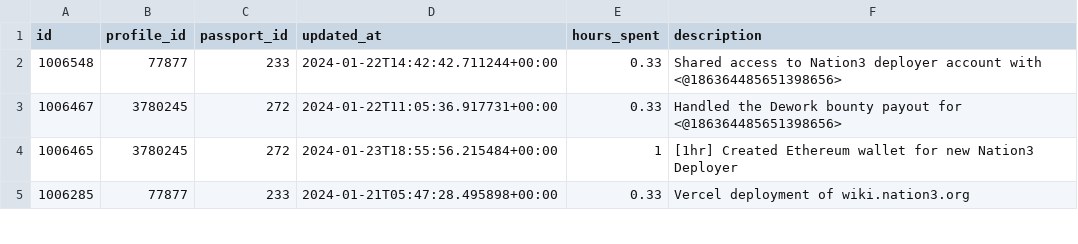
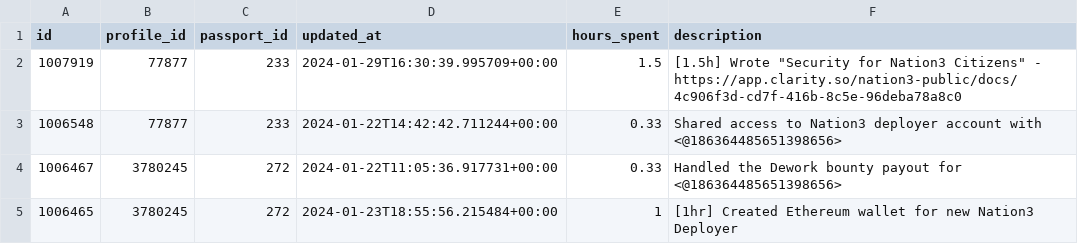
Before and after one commit to nation3/citizen-rewards, a CSV file: ops-guild/contributions/coordinape-contributions.csv, drawn as a sheet; only a part is shown; the shorter side is filled out with more unchanged rows.

Commit message:
⚙️ ops guild - fetch coordinape contributions

```diff
--- a/ops-guild/contributions/coordinape-contributions.csv
+++ b/ops-guild/contributions/coordinape-contributions.csv
@@ -1,2 +1,3 @@
 id,profile_id,passport_id,updated_at,hours_spent,description
+1007919,77877,233,2024-01-29T16:30:39.995709+00:00,1.5,"[1.5h] Wrote ""Security for Nation3 Citizens"" - https://app.clarity.so/nation3-public/docs/4c906f3d-cd7f-416b-8c5e-96deba78a8c0"
 1006548,77877,233,2024-01-22T14:42:42.711244+00:00,0.33,Shared access to Nation3 deployer account with <@186364485651398656>
```
